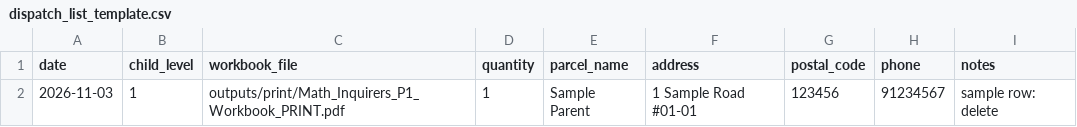
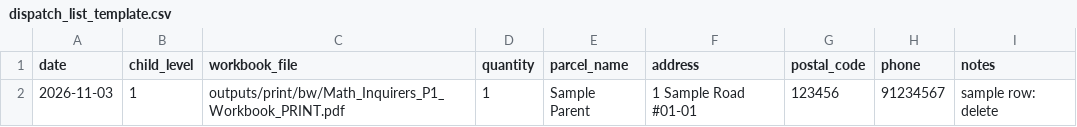
Before and after one commit to TianJunEG/math-inquirers, a CSV file: docs/printing/dispatch_list_template.csv, drawn as a sheet.

```diff
--- a/docs/printing/dispatch_list_template.csv
+++ b/docs/printing/dispatch_list_template.csv
@@ -1,2 +1,2 @@
 date,child_level,workbook_file,quantity,parcel_name,address,postal_code,phone,notes
-2026-11-03,1,outputs/print/Math_Inquirers_P1_Workbook_PRINT.pdf,1,Sample Parent,"1 Sample Road #01-01",123456,91234567,sample row: delete
+2026-11-03,1,outputs/print/bw/Math_Inquirers_P1_Workbook_PRINT.pdf,1,Sample Parent,"1 Sample Road #01-01",123456,91234567,sample row: delete
```
Also changed, not shown: 31 other files.
